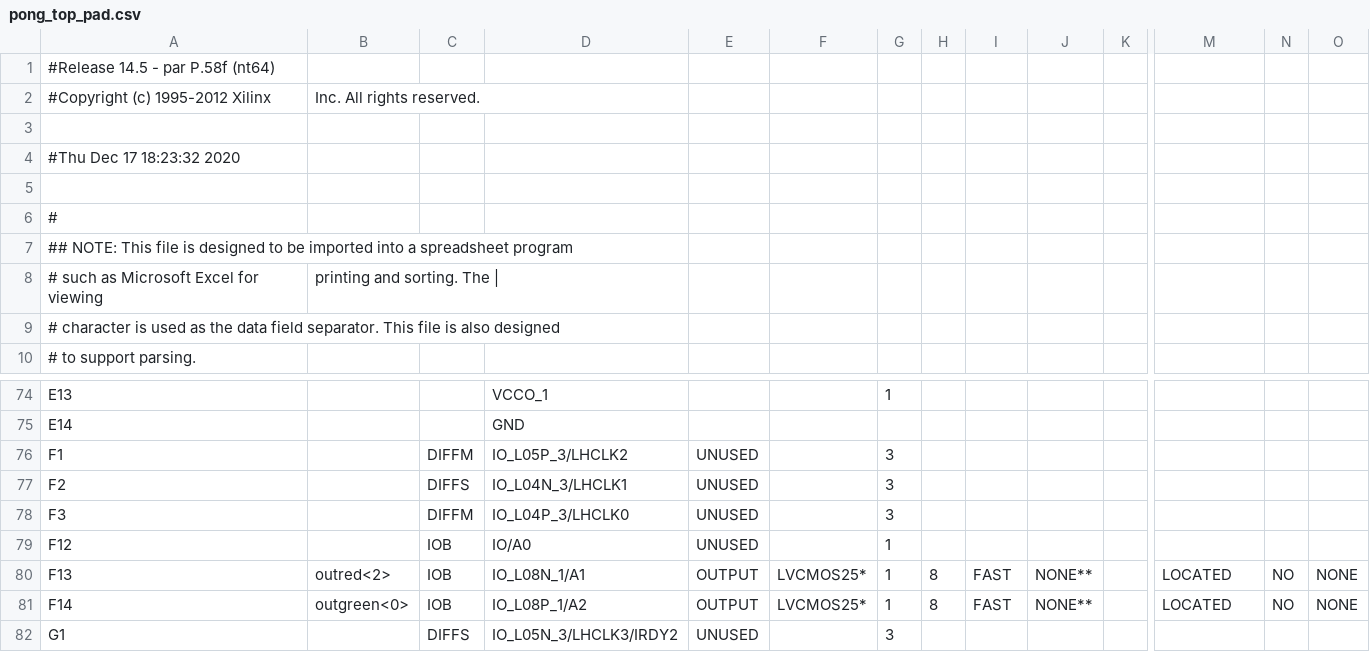
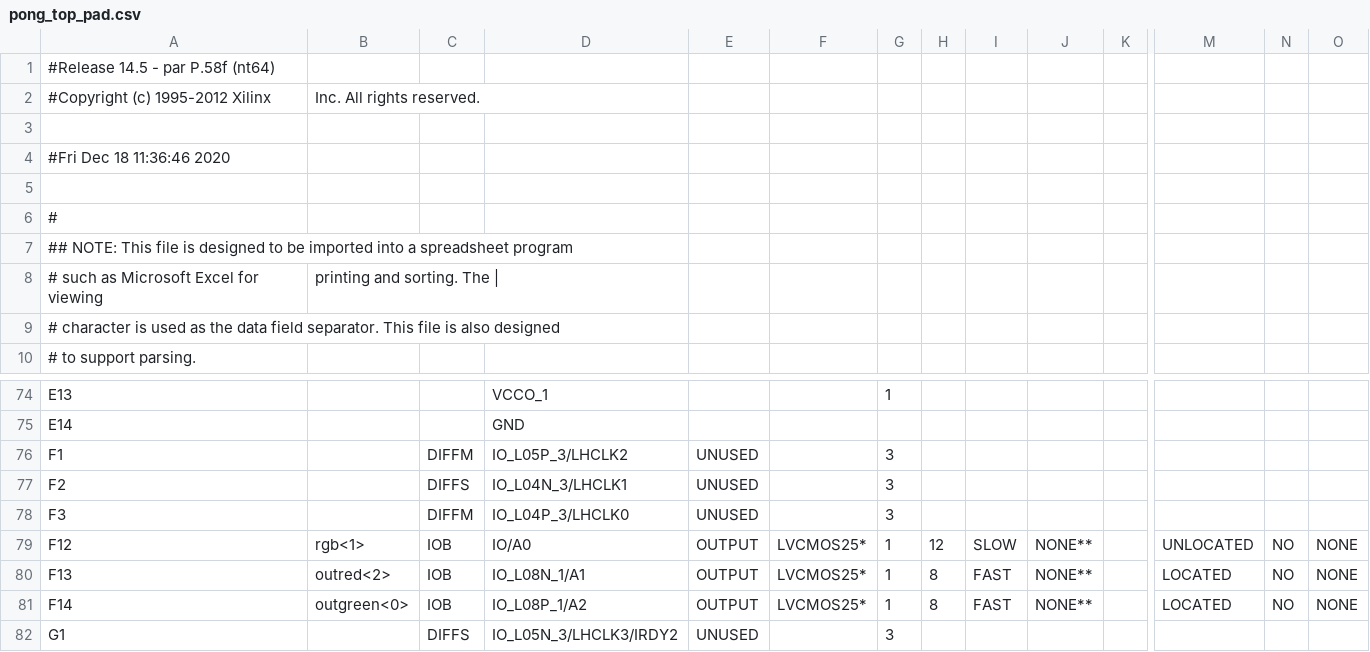
Before and after one commit to engineeringforlife/AuxEP, a CSV file: pong_top_pad.csv, drawn as a sheet; only a part is shown, gaps mark what is left out; the diff covers the shown part only; the diff names each change by its address in the sheet, - before the commit and + after, or states it on an @@ line.

```diff
--- a/pong_top_pad.csv
+++ b/pong_top_pad.csv
-A4: #Thu Dec 17 18:23:32 2020
+A4: #Fri Dec 18 11:36:46 2020
-B79: (empty)
+B79: rgb<1>
-E79: UNUSED
+E79: OUTPUT
-F79: (empty)
+F79: LVCMOS25*
-H79: (empty)
+H79: 12
-I79: (empty)
+I79: SLOW
-J79: (empty)
+J79: NONE**
-M79: (empty)
+M79: UNLOCATED
-N79: (empty)
+N79: NO
-O79: (empty)
+O79: NONE
```
Also changed, not shown: 31 edited cells elsewhere in this file, 46 other files.
